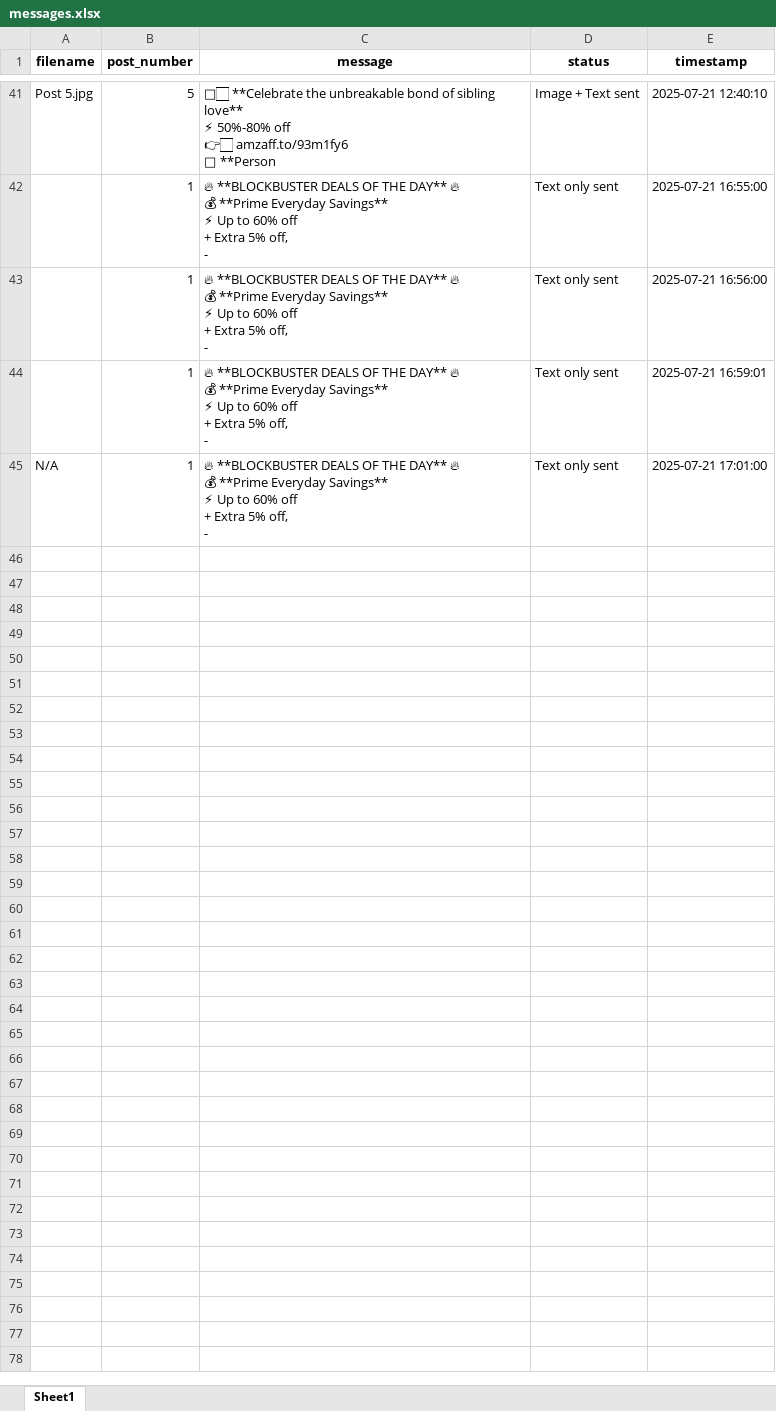
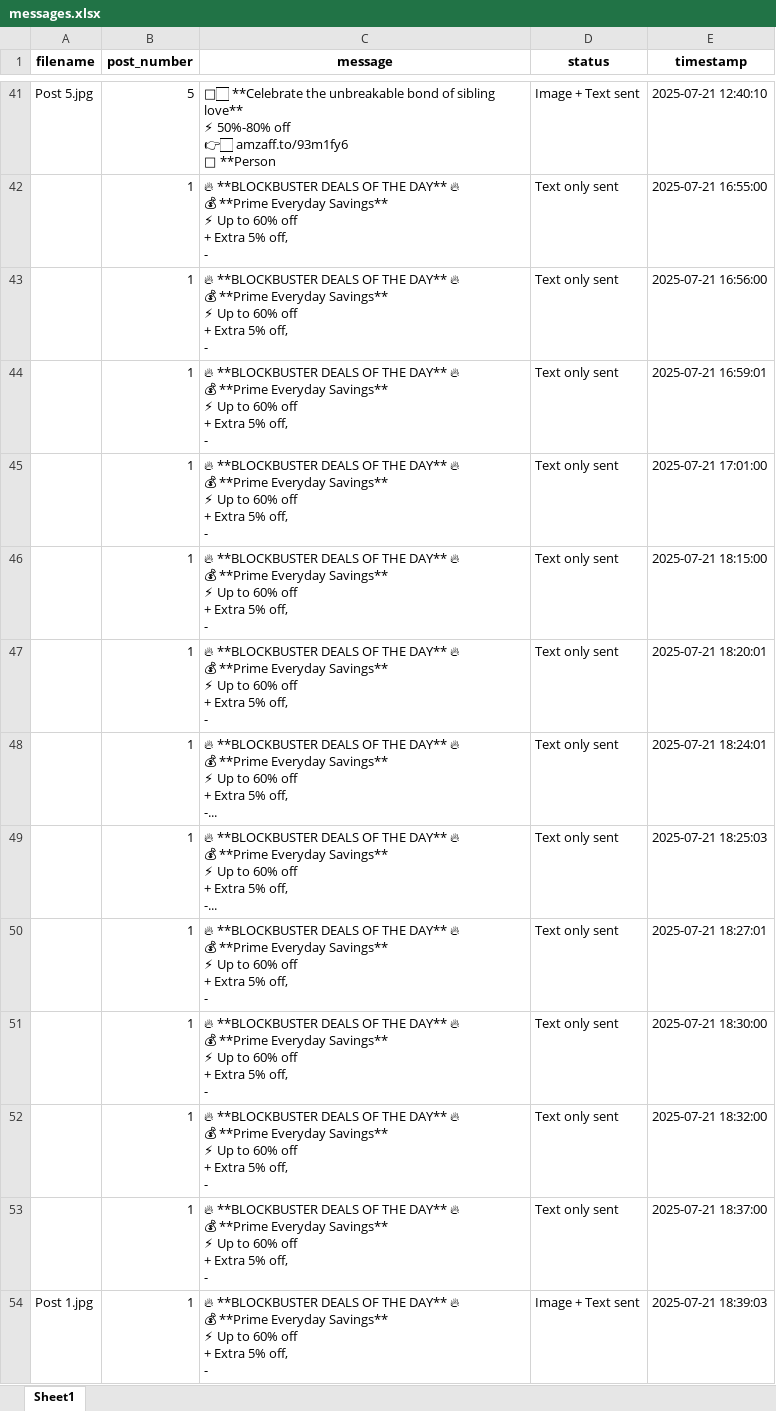
Before and after one commit to Raghavan-Identiti/Telegram-Scheduler-backend, an Excel workbook: logs/messages.xlsx, sheet Sheet1, drawn as a sheet; only a part is shown, gaps mark what is left out; values as stored, in another font and other column widths than the file's, no borders; ↵ is a line break in a cell; the diff names each change by its address in the sheet, - before the commit and + after, or states it on an @@ line.

```diff
--- a/logs/messages.xlsx (sheet Sheet1)
+++ b/logs/messages.xlsx (sheet Sheet1)
-A45 (filename): N/A
+A45 (filename): (empty)
+row 46:  | 1 | 🔥 **BLOCKBUSTER DEALS OF THE DAY** 🔥 ↵ 💰 **Prime Everyday Savings** ↵ ⚡ Up to 60% off ↵ + Extra 5% off, ↵ - | Text only sent | 2025-07-21 18:15:00
+row 47:  | 1 | 🔥 **BLOCKBUSTER DEALS OF THE DAY** 🔥 ↵ 💰 **Prime Everyday Savings** ↵ ⚡ Up to 60% off ↵ + Extra 5% off, ↵ - | Text only sent | 2025-07-21 18:20:01
+row 48:  | 1 | 🔥 **BLOCKBUSTER DEALS OF THE DAY** 🔥 ↵ 💰 **Prime Everyday Savings** ↵ ⚡ Up to 60% off ↵ + Extra 5% off, ↵ -... | Text only sent | 2025-07-21 18:24:01
+row 49:  | 1 | 🔥 **BLOCKBUSTER DEALS OF THE DAY** 🔥 ↵ 💰 **Prime Everyday Savings** ↵ ⚡ Up to 60% off ↵ + Extra 5% off, ↵ -... | Text only sent | 2025-07-21 18:25:03
+row 50:  | 1 | 🔥 **BLOCKBUSTER DEALS OF THE DAY** 🔥 ↵ 💰 **Prime Everyday Savings** ↵ ⚡ Up to 60% off ↵ + Extra 5% off, ↵ - | Text only sent | 2025-07-21 18:27:01
+row 51:  | 1 | 🔥 **BLOCKBUSTER DEALS OF THE DAY** 🔥 ↵ 💰 **Prime Everyday Savings** ↵ ⚡ Up to 60% off ↵ + Extra 5% off, ↵ - | Text only sent | 2025-07-21 18:30:00
+row 52:  | 1 | 🔥 **BLOCKBUSTER DEALS OF THE DAY** 🔥 ↵ 💰 **Prime Everyday Savings** ↵ ⚡ Up to 60% off ↵ + Extra 5% off, ↵ - | Text only sent | 2025-07-21 18:32:00
+row 53:  | 1 | 🔥 **BLOCKBUSTER DEALS OF THE DAY** 🔥 ↵ 💰 **Prime Everyday Savings** ↵ ⚡ Up to 60% off ↵ + Extra 5% off, ↵ - | Text only sent | 2025-07-21 18:37:00
+row 54: Post 1.jpg | 1 | 🔥 **BLOCKBUSTER DEALS OF THE DAY** 🔥 ↵ 💰 **Prime Everyday Savings** ↵ ⚡ Up to 60% off ↵ + Extra 5% off, ↵ - | Image + Text sent | 2025-07-21 18:39:03
```
Also changed, not shown: 6 other files.
